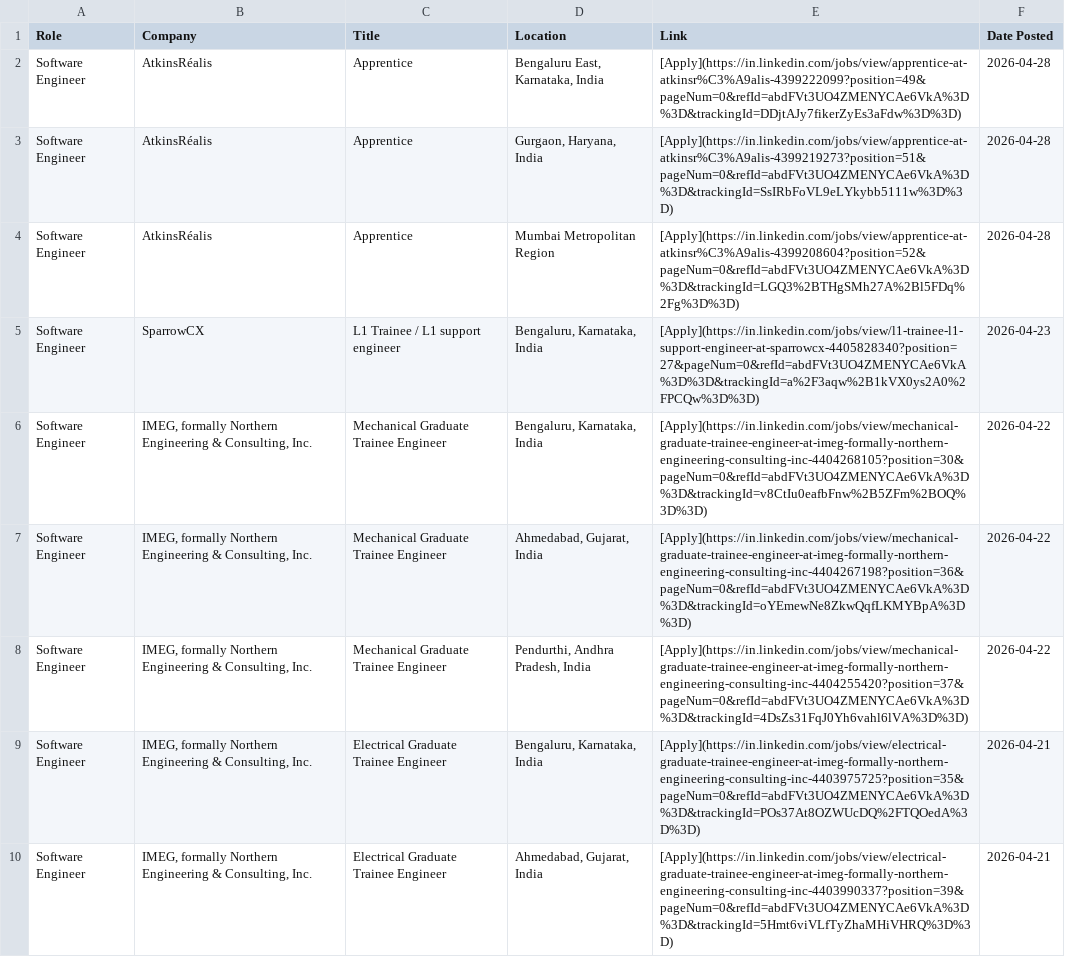
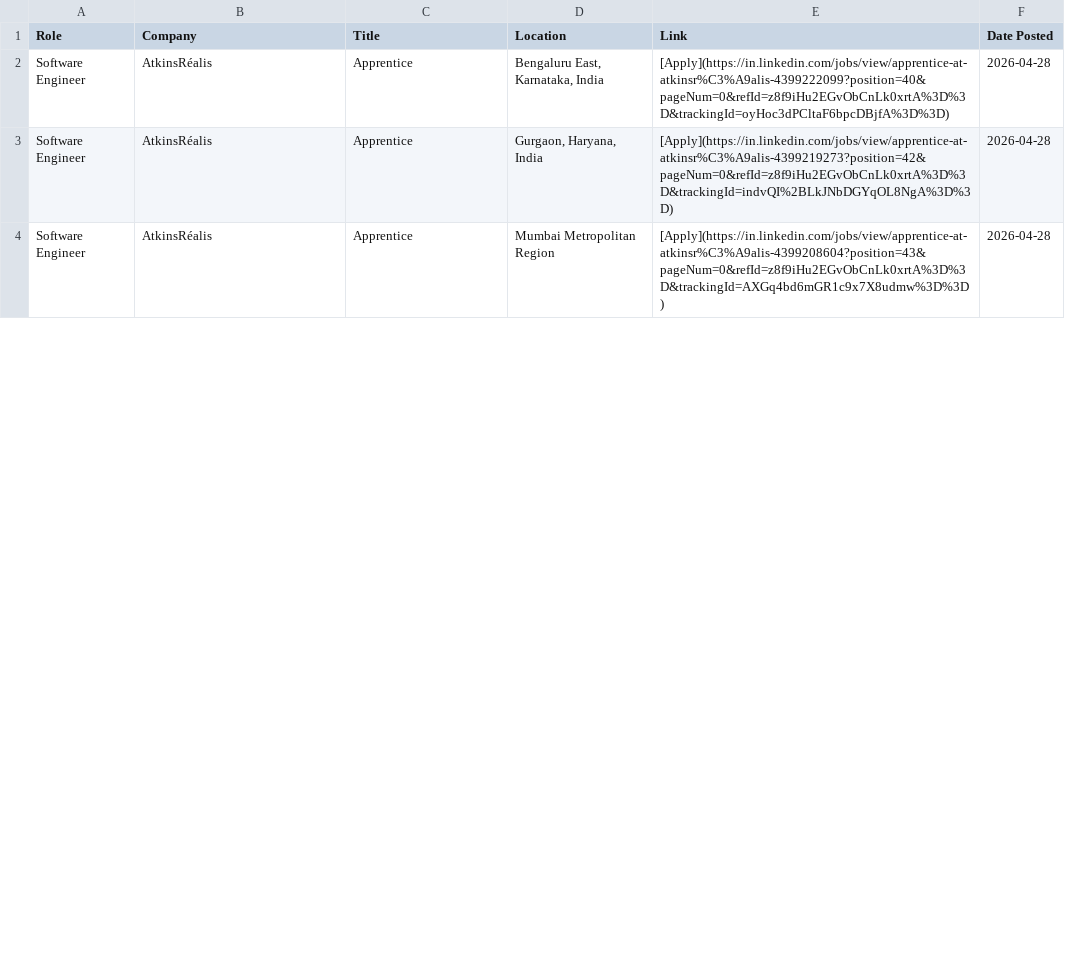
Before and after one commit to IshaCodes04/OpportunityHub, a CSV file: april_2026_opportunities.csv, drawn as a sheet; only a part is shown; the diff covers the shown part only.

Commit message:
🔄 Update: April 2026 job opportunities (Auto)

```diff
--- a/april_2026_opportunities.csv
+++ b/april_2026_opportunities.csv
@@ -1,10 +1,4 @@
 Role,Company,Title,Location,Link,Date Posted
-Software Engineer,AtkinsRéalis,Apprentice,"Bengaluru East, Karnataka, India",[Apply](https://in.linkedin.com/jobs/view/apprentice-at-atkinsr%C3%A9alis-4399222099?position=49&pageNum=0&refId=abdFVt3UO4ZMENYCAe6VkA%3D%3D&trackingId=DDjtAJy7fikerZyEs3aFdw%3D%3D),2026-04-28
-Software Engineer,AtkinsRéalis,Apprentice,"Gurgaon, Haryana, India",[Apply](https://in.linkedin.com/jobs/view/apprentice-at-atkinsr%C3%A9alis-4399219273?position=51&pageNum=0&refId=abdFVt3UO4ZMENYCAe6VkA%3D%3D&trackingId=SsIRbFoVL9eLYkybb5111w%3D%3D),2026-04-28
-Software Engineer,AtkinsRéalis,Apprentice,Mumbai Metropolitan Region,[Apply](https://in.linkedin.com/jobs/view/apprentice-at-atkinsr%C3%A9alis-4399208604?position=52&pageNum=0&refId=abdFVt3UO4ZMENYCAe6VkA%3D%3D&trackingId=LGQ3%2BTHgSMh27A%2Bl5FDq%2Fg%3D%3D),2026-04-28
-Software Engineer,SparrowCX,L1 Trainee / L1 support engineer,"Bengaluru, Karnataka, India",[Apply](https://in.linkedin.com/jobs/view/l1-trainee-l1-support-engineer-at-sparrowcx-4405828340?position=27&pageNum=0&refId=abdFVt3UO4ZMENYCAe6VkA%3D%3D&trackingId=a%2F3aqw%2B1kVX0ys2A0%2FPCQw%3D%3D),2026-04-23
-Software Engineer,"IMEG, formally Northern Engineering & Consulting, Inc.",Mechanical Graduate Trainee Engineer,"Bengaluru, Karnataka, India",[Apply](https://in.linkedin.com/jobs/view/mechanical-graduate-trainee-engineer-at-imeg-formally-northern-engineering-consulting-inc-4404268105?position=30&pageNum=0&refId=abdFVt3UO4ZMENYCAe6VkA%3D%3D&trackingId=v8CtIu0eafbFnw%2B5ZFm%2BOQ%3D%3D),2026-04-22
-Software Engineer,"IMEG, formally Northern Engineering & Consulting, Inc.",Mechanical Graduate Trainee Engineer,"Ahmedabad, Gujarat, India",[Apply](https://in.linkedin.com/jobs/view/mechanical-graduate-trainee-engineer-at-imeg-formally-northern-engineering-consulting-inc-4404267198?position=36&pageNum=0&refId=abdFVt3UO4ZMENYCAe6VkA%3D%3D&trackingId=oYEmewNe8ZkwQqfLKMYBpA%3D%3D),2026-04-22
-Software Engineer,"IMEG, formally Northern Engineering & Consulting, Inc.",Mechanical Graduate Trainee Engineer,"Pendurthi, Andhra Pradesh, India",[Apply](https://in.linkedin.com/jobs/view/mechanical-graduate-trainee-engineer-at-imeg-formally-northern-engineering-consulting-inc-4404255420?position=37&pageNum=0&refId=abdFVt3UO4ZMENYCAe6VkA%3D%3D&trackingId=4DsZs31FqJ0Yh6vahl6lVA%3D%3D),2026-04-22
-Software Engineer,"IMEG, formally Northern Engineering & Consulting, Inc.",Electrical Graduate Trainee Engineer,"Bengaluru, Karnataka, India",[Apply](https://in.linkedin.com/jobs/view/electrical-graduate-trainee-engineer-at-imeg-formally-northern-engineering-consulting-inc-4403975725?position=35&pageNum=0&refId=abdFVt3UO4ZMENYCAe6VkA%3D%3D&trackingId=POs37At8OZWUcDQ%2FTQOedA%3D%3D),2026-04-21
-Software Engineer,"IMEG, formally Northern Engineering & Consulting, Inc.",Electrical Graduate Trainee Engineer,"Ahmedabad, Gujarat, India",[Apply](https://in.linkedin.com/jobs/view/electrical-graduate-trainee-engineer-at-imeg-formally-northern-engineering-consulting-inc-4403990337?position=39&pageNum=0&refId=abdFVt3UO4ZMENYCAe6VkA%3D%3D&trackingId=5Hmt6viVLfTyZhaMHiVHRQ%3D%3D),2026-04-21
+Software Engineer,AtkinsRéalis,Apprentice,"Bengaluru East, Karnataka, India",[Apply](https://in.linkedin.com/jobs/view/apprentice-at-atkinsr%C3%A9alis-4399222099?position=40&pageNum=0&refId=z8f9iHu2EGvObCnLk0xrtA%3D%3D&trackingId=oyHoc3dPCltaF6bpcDBjfA%3D%3D),2026-04-28
+Software Engineer,AtkinsRéalis,Apprentice,"Gurgaon, Haryana, India",[Apply](https://in.linkedin.com/jobs/view/apprentice-at-atkinsr%C3%A9alis-4399219273?position=42&pageNum=0&refId=z8f9iHu2EGvObCnLk0xrtA%3D%3D&trackingId=indvQI%2BLkJNbDGYqOL8NgA%3D%3D),2026-04-28
+Software Engineer,AtkinsRéalis,Apprentice,Mumbai Metropolitan Region,[Apply](https://in.linkedin.com/jobs/view/apprentice-at-atkinsr%C3%A9alis-4399208604?position=43&pageNum=0&refId=z8f9iHu2EGvObCnLk0xrtA%3D%3D&trackingId=AXGq4bd6mGR1c9x7X8udmw%3D%3D),2026-04-28
```
Also changed, not shown: 5 added rows, 3 removed rows and 1 edited cell elsewhere in this file, 1 other file.
